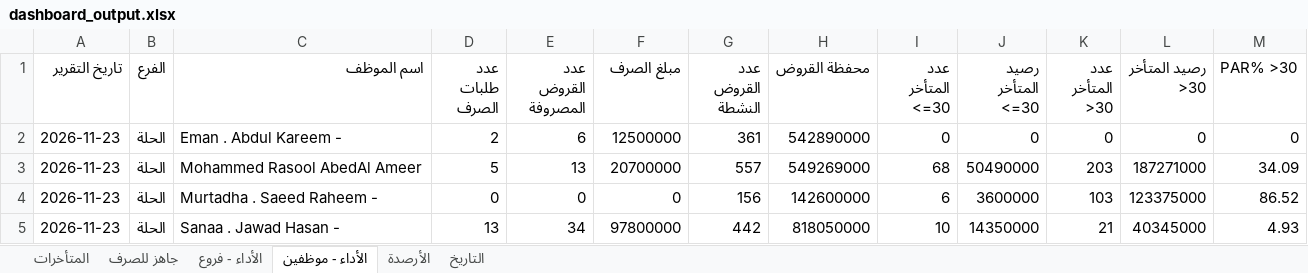
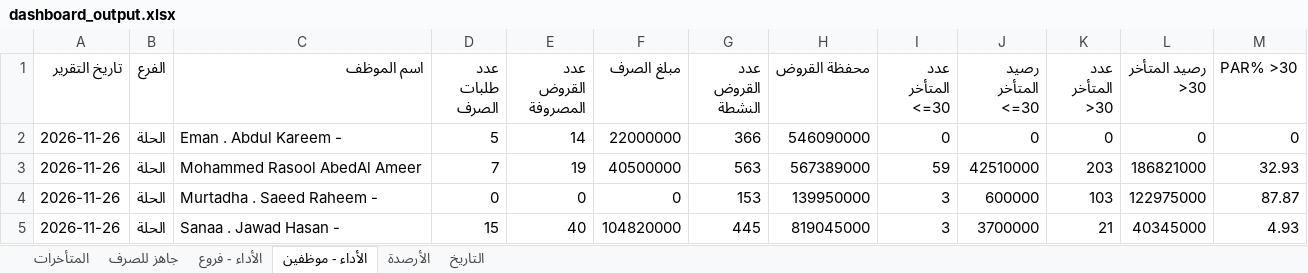
Before and after one commit to fahaD22-sys/amalkom-dashboard, an Excel workbook: output/dashboard_output.xlsx, sheet الأداء - موظفين, drawn as a sheet; only a part is shown; values as stored, in another font and other column widths than the file's, no borders; the diff covers the shown part only; the diff names each change by its address in the sheet, - before the commit and + after, or states it on an @@ line.

Commit message:
Update dashboard output

```diff
--- a/output/dashboard_output.xlsx (sheet الأداء - موظفين)
+++ b/output/dashboard_output.xlsx (sheet الأداء - موظفين)
-A2:A5 (تاريخ التقرير): 2026-11-23
+A2:A5 (تاريخ التقرير): 2026-11-26
-D2 (عدد طلبات الصرف): 2
+D2 (عدد طلبات الصرف): 5
-E2 (عدد القروض المصروفة): 6
+E2 (عدد القروض المصروفة): 14
-F2 (مبلغ الصرف): 12500000
+F2 (مبلغ الصرف): 22000000
-G2 (عدد القروض النشطة): 361
+G2 (عدد القروض النشطة): 366
-H2 (محفظة القروض): 542890000
+H2 (محفظة القروض): 546090000
-D3 (عدد طلبات الصرف): 5
+D3 (عدد طلبات الصرف): 7
-E3 (عدد القروض المصروفة): 13
+E3 (عدد القروض المصروفة): 19
-F3 (مبلغ الصرف): 20700000
+F3 (مبلغ الصرف): 40500000
-G3 (عدد القروض النشطة): 557
+G3 (عدد القروض النشطة): 563
-H3 (محفظة القروض): 549269000
+H3 (محفظة القروض): 567389000
-I3 (عدد المتأخر <=30): 68
+I3 (عدد المتأخر <=30): 59
-J3 (رصيد المتأخر <=30): 50490000
+J3 (رصيد المتأخر <=30): 42510000
-L3 (رصيد المتأخر >30): 187271000
+L3 (رصيد المتأخر >30): 186821000
-M3 (PAR% >30): 34.09
+M3 (PAR% >30): 32.93
-G4 (عدد القروض النشطة): 156
+G4 (عدد القروض النشطة): 153
-H4 (محفظة القروض): 142600000
+H4 (محفظة القروض): 139950000
-I4 (عدد المتأخر <=30): 6
+I4 (عدد المتأخر <=30): 3
-J4 (رصيد المتأخر <=30): 3600000
+J4 (رصيد المتأخر <=30): 600000
-L4 (رصيد المتأخر >30): 123375000
+L4 (رصيد المتأخر >30): 122975000
-M4 (PAR% >30): 86.52
+M4 (PAR% >30): 87.87
-D5 (عدد طلبات الصرف): 13
+D5 (عدد طلبات الصرف): 15
-E5 (عدد القروض المصروفة): 34
+E5 (عدد القروض المصروفة): 40
-F5 (مبلغ الصرف): 97800000
+F5 (مبلغ الصرف): 104820000
-G5 (عدد القروض النشطة): 442
+G5 (عدد القروض النشطة): 445
-H5 (محفظة القروض): 818050000
+H5 (محفظة القروض): 819045000
-I5 (عدد المتأخر <=30): 10
+I5 (عدد المتأخر <=30): 3
-J5 (رصيد المتأخر <=30): 14350000
+J5 (رصيد المتأخر <=30): 3700000
```
Also changed, not shown: 171 edited cells elsewhere in this sheet, sheet جاهز للصرف, sheet الأداء - فروع, sheet التاريخ, sheet الأرصدة, sheet المتأخرات.
